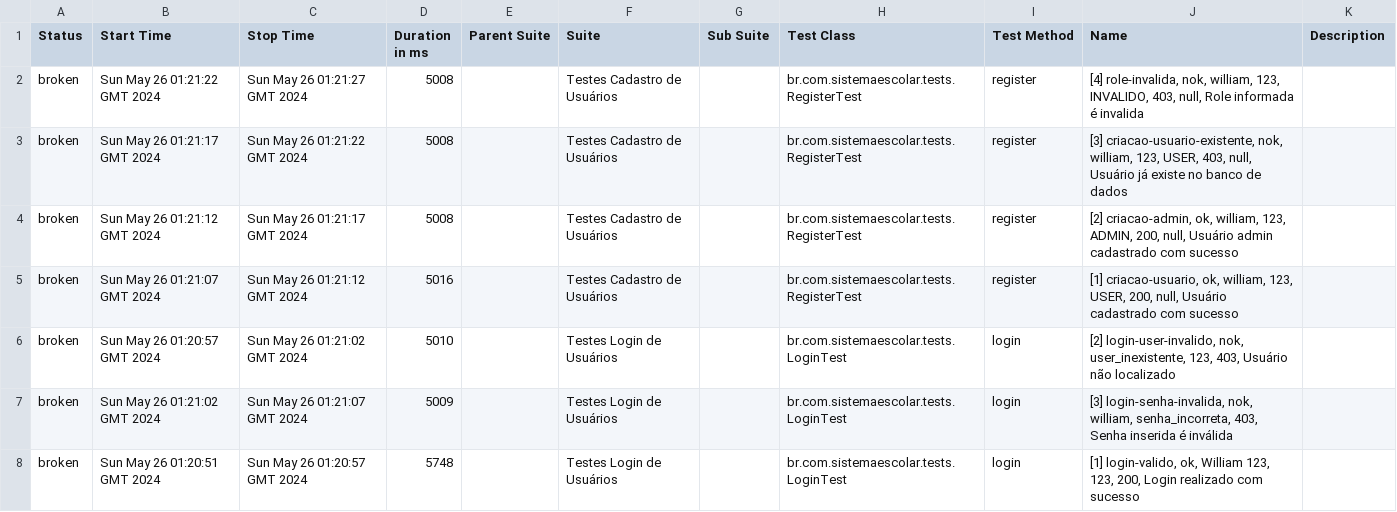
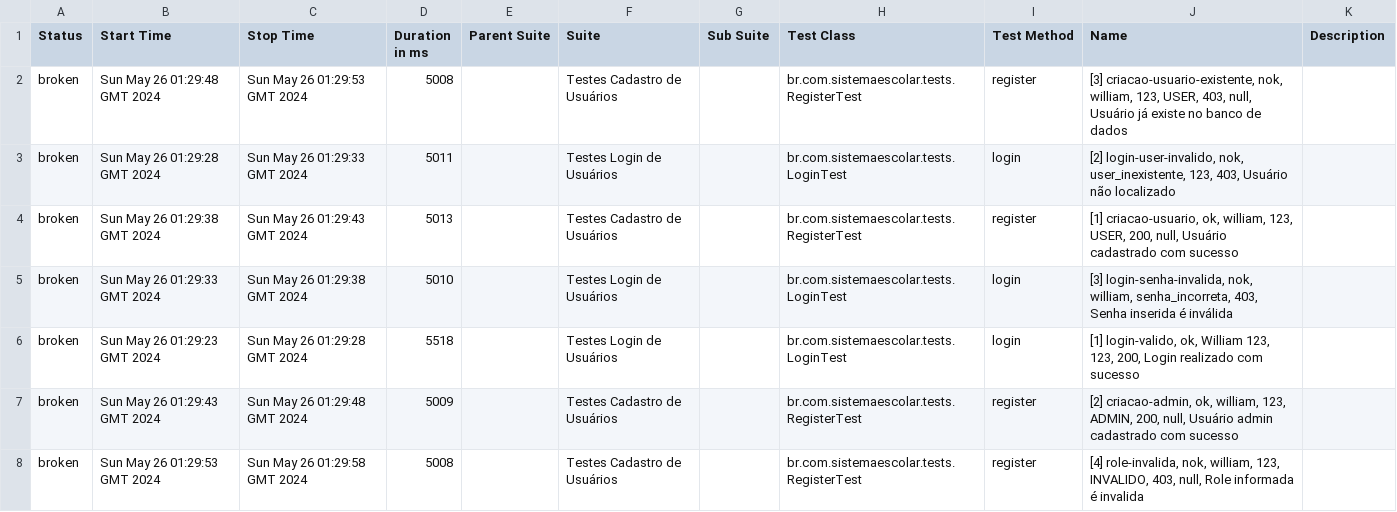
Before and after one commit to williambreda/sistema-escolar, a CSV file: 12/data/suites.csv, drawn as a sheet.

```diff
--- a/12/data/suites.csv
+++ b/12/data/suites.csv
@@ -1,8 +1,8 @@
 "Status","Start Time","Stop Time","Duration in ms","Parent Suite","Suite","Sub Suite","Test Class","Test Method","Name","Description"
-"broken","Sun May 26 01:21:22 GMT 2024","Sun May 26 01:21:27 GMT 2024","5008","","Testes Cadastro de Usuários","","br.com.sistemaescolar.tests.RegisterTest","register","[4] role-invalida, nok, william, 123, INVALIDO, 403, null, Role informada é invalida",""
-"broken","Sun May 26 01:21:17 GMT 2024","Sun May 26 01:21:22 GMT 2024","5008","","Testes Cadastro de Usuários","","br.com.sistemaescolar.tests.RegisterTest","register","[3] criacao-usuario-existente, nok, william, 123, USER, 403, null, Usuário já existe no banco de dados",""
-"broken","Sun May 26 01:21:12 GMT 2024","Sun May 26 01:21:17 GMT 2024","5008","","Testes Cadastro de Usuários","","br.com.sistemaescolar.tests.RegisterTest","register","[2] criacao-admin, ok, william, 123, ADMIN, 200, null, Usuário admin cadastrado com sucesso",""
-"broken","Sun May 26 01:21:07 GMT 2024","Sun May 26 01:21:12 GMT 2024","5016","","Testes Cadastro de Usuários","","br.com.sistemaescolar.tests.RegisterTest","register","[1] criacao-usuario, ok, william, 123, USER, 200, null, Usuário cadastrado com sucesso",""
-"broken","Sun May 26 01:20:57 GMT 2024","Sun May 26 01:21:02 GMT 2024","5010","","Testes Login de Usuários","","br.com.sistemaescolar.tests.LoginTest","login","[2] login-user-invalido, nok, user_inexistente, 123, 403, Usuário não localizado",""
-"broken","Sun May 26 01:21:02 GMT 2024","Sun May 26 01:21:07 GMT 2024","5009","","Testes Login de Usuários","","br.com.sistemaescolar.tests.LoginTest","login","[3] login-senha-invalida, nok, william, senha_incorreta, 403, Senha inserida é inválida",""
-"broken","Sun May 26 01:20:51 GMT 2024","Sun May 26 01:20:57 GMT 2024","5748","","Testes Login de Usuários","","br.com.sistemaescolar.tests.LoginTest","login","[1] login-valido, ok, William 123, 123, 200, Login realizado com sucesso",""
+"broken","Sun May 26 01:29:48 GMT 2024","Sun May 26 01:29:53 GMT 2024","5008","","Testes Cadastro de Usuários","","br.com.sistemaescolar.tests.RegisterTest","register","[3] criacao-usuario-existente, nok, william, 123, USER, 403, null, Usuário já existe no banco de dados",""
+"broken","Sun May 26 01:29:28 GMT 2024","Sun May 26 01:29:33 GMT 2024","5011","","Testes Login de Usuários","","br.com.sistemaescolar.tests.LoginTest","login","[2] login-user-invalido, nok, user_inexistente, 123, 403, Usuário não localizado",""
+"broken","Sun May 26 01:29:38 GMT 2024","Sun May 26 01:29:43 GMT 2024","5013","","Testes Cadastro de Usuários","","br.com.sistemaescolar.tests.RegisterTest","register","[1] criacao-usuario, ok, william, 123, USER, 200, null, Usuário cadastrado com sucesso",""
+"broken","Sun May 26 01:29:33 GMT 2024","Sun May 26 01:29:38 GMT 2024","5010","","Testes Login de Usuários","","br.com.sistemaescolar.tests.LoginTest","login","[3] login-senha-invalida, nok, william, senha_incorreta, 403, Senha inserida é inválida",""
+"broken","Sun May 26 01:29:23 GMT 2024","Sun May 26 01:29:28 GMT 2024","5518","","Testes Login de Usuários","","br.com.sistemaescolar.tests.LoginTest","login","[1] login-valido, ok, William 123, 123, 200, Login realizado com sucesso",""
+"broken","Sun May 26 01:29:43 GMT 2024","Sun May 26 01:29:48 GMT 2024","5009","","Testes Cadastro de Usuários","","br.com.sistemaescolar.tests.RegisterTest","register","[2] criacao-admin, ok, william, 123, ADMIN, 200, null, Usuário admin cadastrado com sucesso",""
+"broken","Sun May 26 01:29:53 GMT 2024","Sun May 26 01:29:58 GMT 2024","5008","","Testes Cadastro de Usuários","","br.com.sistemaescolar.tests.RegisterTest","register","[4] role-invalida, nok, william, 123, INVALIDO, 403, null, Role informada é invalida",""
```
Also changed, not shown: 36 other files.
